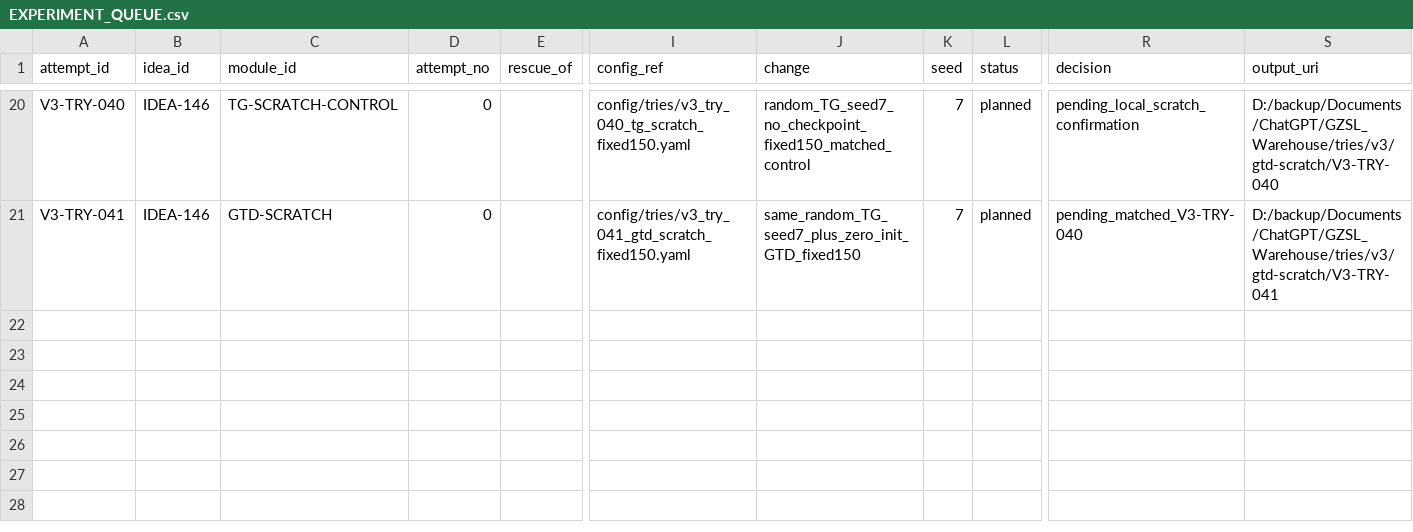
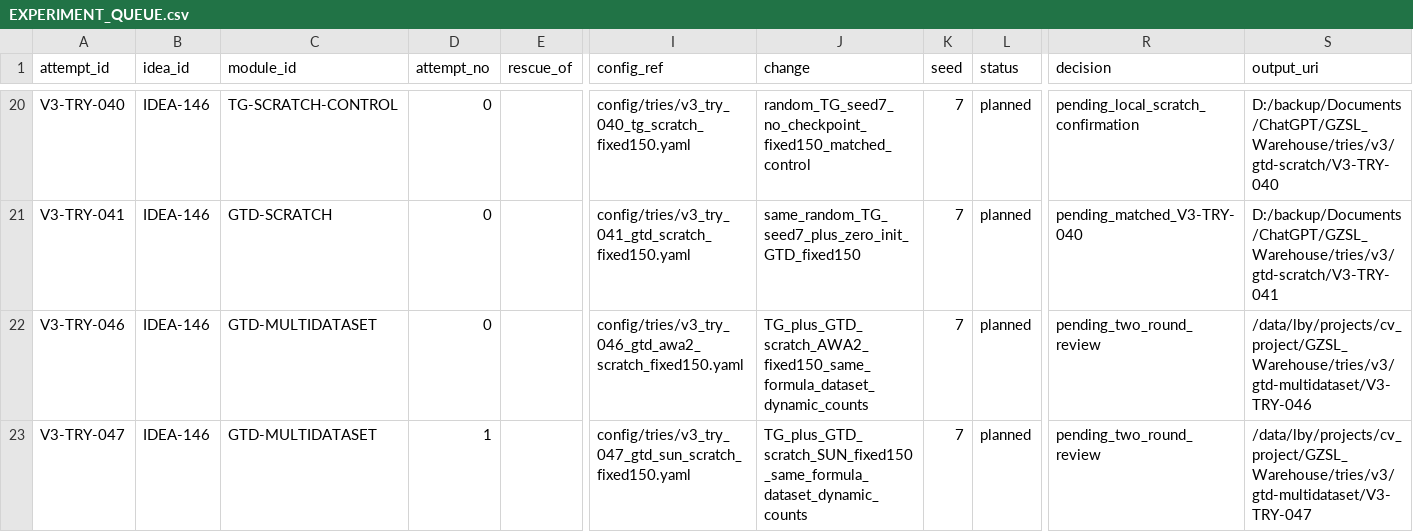
Before and after one commit to GetlotMoney/gzsl-paper, a CSV file: experiments/v3/EXPERIMENT_QUEUE.csv, drawn as a sheet; only a part is shown, gaps mark what is left out; rows hold the shown columns only; the diff names each change by its address in the sheet, - before the commit and + after, or states it on an @@ line.

```diff
--- a/experiments/v3/EXPERIMENT_QUEUE.csv
+++ b/experiments/v3/EXPERIMENT_QUEUE.csv
+row 22: V3-TRY-046 | IDEA-146 | GTD-MULTIDATASET | 0 |  | config/tries/v3_try_046_gtd_awa2_scratch_fixed150.yaml | TG_plus_GTD_scratch_AWA2_fixed150_same_formula_dataset_dynamic_counts | 7 | planned | pending_two_round_review | /data/lby/projects/cv_project/GZSL_Warehouse/tries/v3/gtd-multidataset/V3-TRY-046
+row 23: V3-TRY-047 | IDEA-146 | GTD-MULTIDATASET | 1 |  | config/tries/v3_try_047_gtd_sun_scratch_fixed150.yaml | TG_plus_GTD_scratch_SUN_fixed150_same_formula_dataset_dynamic_counts | 7 | planned | pending_two_round_review | /data/lby/projects/cv_project/GZSL_Warehouse/tries/v3/gtd-multidataset/V3-TRY-047
```
Also changed, not shown: 6 other files.
